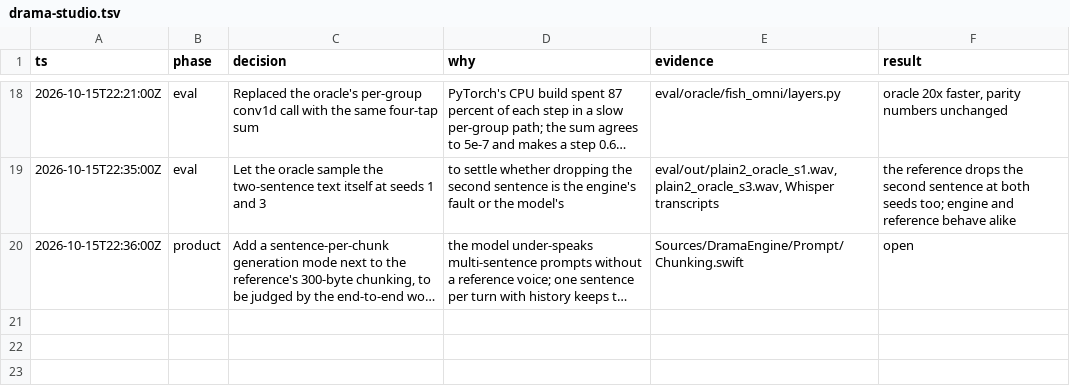
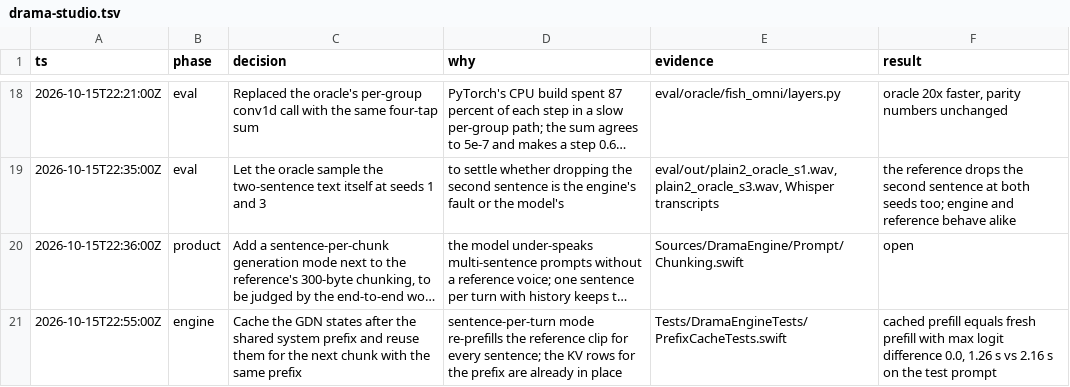
Before and after one commit to maralski/drama-studio, a TSV file: .audit/drama-studio.tsv, drawn as a sheet; only a part is shown, gaps mark what is left out; long unchanged cells end in …; the diff names each change by its address in the sheet, - before the commit and + after, or states it on an @@ line.

```diff
--- a/.audit/drama-studio.tsv
+++ b/.audit/drama-studio.tsv
+row 21: 2026-10-15T22:55:00Z | engine | Cache the GDN states after the shared system prefix and reuse them for the next chunk with the same prefix | sentence-per-turn mode re-prefills the reference clip for every sentence; the KV rows for the prefix are already in place | Tests/DramaEngineTests/PrefixCacheTests.swift | cached prefill equals fresh prefill with max logit difference 0.0, 1.26 s vs 2.16 s on the test prompt
```
Also changed, not shown: 6 other files.
